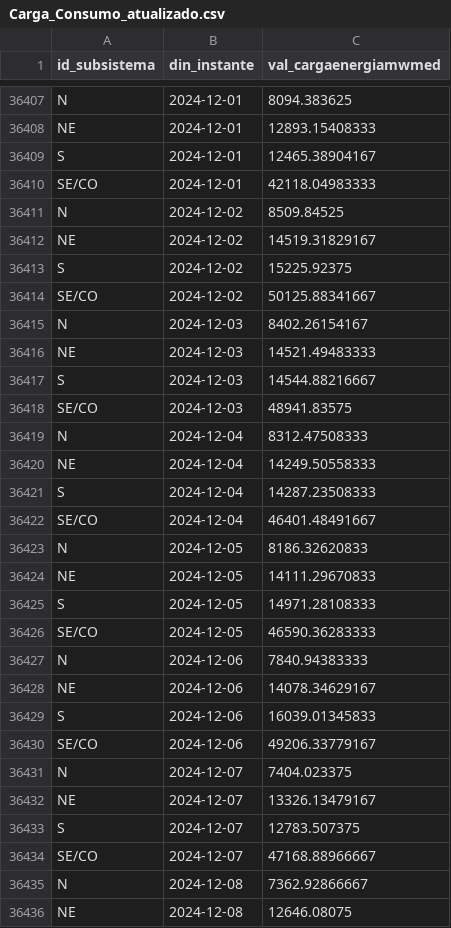
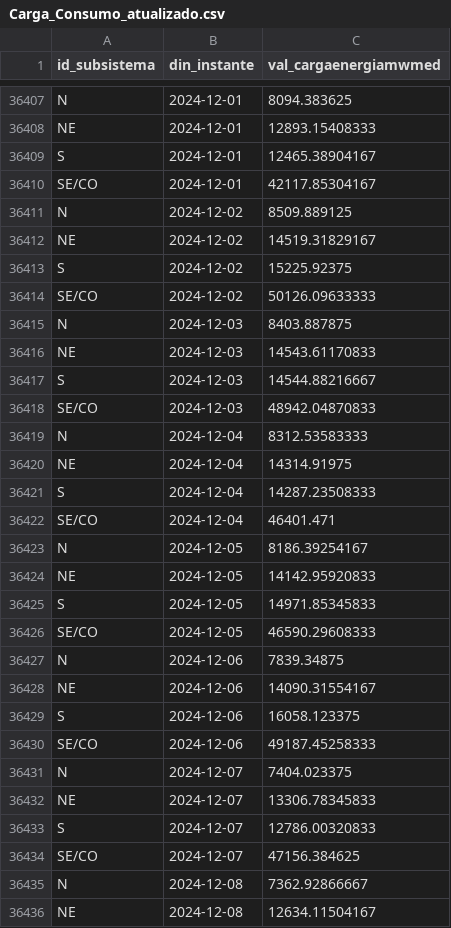
Before and after one commit to valuata/Dashboard, a CSV file: Carga_Consumo_atualizado.csv, drawn as a sheet; only a part is shown, gaps mark what is left out; the diff covers the shown part only.

Commit message:
Update Carga_Consumo

```diff
--- a/Carga_Consumo_atualizado.csv
+++ b/Carga_Consumo_atualizado.csv
@@ -36409,28 +36409,28 @@ NE,2024-12-01,12893.15408333
 S,2024-12-01,12465.38904167
-SE/CO,2024-12-01,42118.04983333
-N,2024-12-02,8509.84525
+SE/CO,2024-12-01,42117.85304167
+N,2024-12-02,8509.889125
 NE,2024-12-02,14519.31829167
 S,2024-12-02,15225.92375
-SE/CO,2024-12-02,50125.88341667
-N,2024-12-03,8402.26154167
-NE,2024-12-03,14521.49483333
+SE/CO,2024-12-02,50126.09633333
+N,2024-12-03,8403.887875
+NE,2024-12-03,14543.61170833
 S,2024-12-03,14544.88216667
-SE/CO,2024-12-03,48941.83575
-N,2024-12-04,8312.47508333
-NE,2024-12-04,14249.50558333
+SE/CO,2024-12-03,48942.04870833
+N,2024-12-04,8312.53583333
+NE,2024-12-04,14314.91975
 S,2024-12-04,14287.23508333
-SE/CO,2024-12-04,46401.48491667
-N,2024-12-05,8186.32620833
-NE,2024-12-05,14111.29670833
-S,2024-12-05,14971.28108333
-SE/CO,2024-12-05,46590.36283333
-N,2024-12-06,7840.94383333
-NE,2024-12-06,14078.34629167
-S,2024-12-06,16039.01345833
-SE/CO,2024-12-06,49206.33779167
+SE/CO,2024-12-04,46401.471
+N,2024-12-05,8186.39254167
+NE,2024-12-05,14142.95920833
+S,2024-12-05,14971.85345833
+SE/CO,2024-12-05,46590.29608333
+N,2024-12-06,7839.34875
+NE,2024-12-06,14090.31554167
+S,2024-12-06,16058.123375
+SE/CO,2024-12-06,49187.45258333
 N,2024-12-07,7404.023375
-NE,2024-12-07,13326.13479167
-S,2024-12-07,12783.507375
-SE/CO,2024-12-07,47168.88966667
+NE,2024-12-07,13306.78345833
+S,2024-12-07,12786.00320833
+SE/CO,2024-12-07,47156.384625
 N,2024-12-08,7362.92866667
-NE,2024-12-08,12646.08075
+NE,2024-12-08,12634.11504167
```
Also changed, not shown: 8 added rows and 2 edited cells elsewhere in this file.
